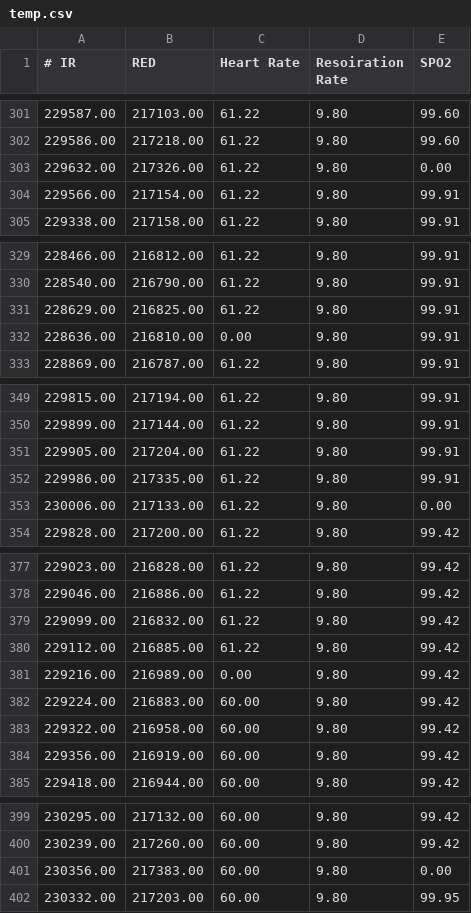
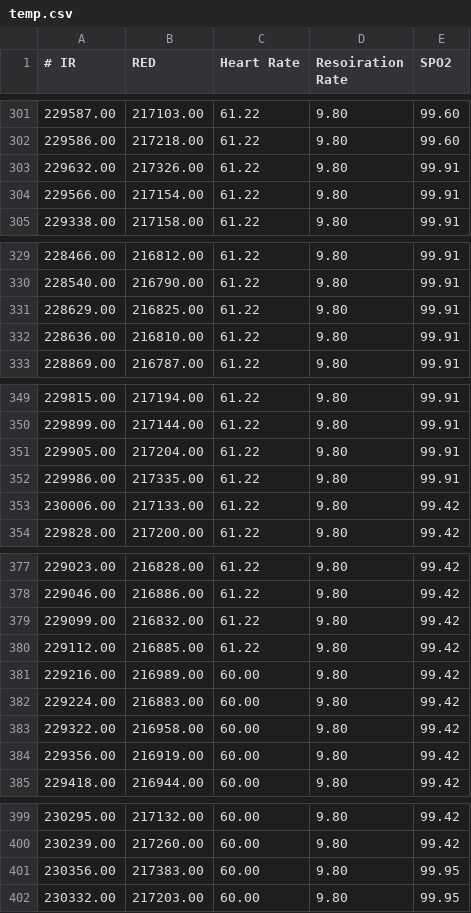
Before and after one commit to jma19/CS244Fall2017, a CSV file: Assignment#3/temp.csv, drawn as a sheet; only a part is shown, gaps mark what is left out; the diff covers the shown part only.

```diff
--- a/Assignment#3/temp.csv
+++ b/Assignment#3/temp.csv
@@ -302,3 +302,3 @@
 229586.00,217218.00,61.22,9.80,99.60
-229632.00,217326.00,61.22,9.80,0.00
+229632.00,217326.00,61.22,9.80,99.91
 229566.00,217154.00,61.22,9.80,99.91
@@ -331,3 +331,3 @@
 228629.00,216825.00,61.22,9.80,99.91
-228636.00,216810.00,0.00,9.80,99.91
+228636.00,216810.00,61.22,9.80,99.91
 228869.00,216787.00,61.22,9.80,99.91
@@ -352,3 +352,3 @@
 229986.00,217335.00,61.22,9.80,99.91
-230006.00,217133.00,61.22,9.80,0.00
+230006.00,217133.00,61.22,9.80,99.42
 229828.00,217200.00,61.22,9.80,99.42
@@ -380,3 +380,3 @@
 229112.00,216885.00,61.22,9.80,99.42
-229216.00,216989.00,0.00,9.80,99.42
+229216.00,216989.00,60.00,9.80,99.42
 229224.00,216883.00,60.00,9.80,99.42
@@ -400,3 +400,3 @@
 230239.00,217260.00,60.00,9.80,99.42
-230356.00,217383.00,60.00,9.80,0.00
+230356.00,217383.00,60.00,9.80,99.95
 230332.00,217203.00,60.00,9.80,99.95
```
Also changed, not shown: 188 edited cells elsewhere in this file, 1 other file.
